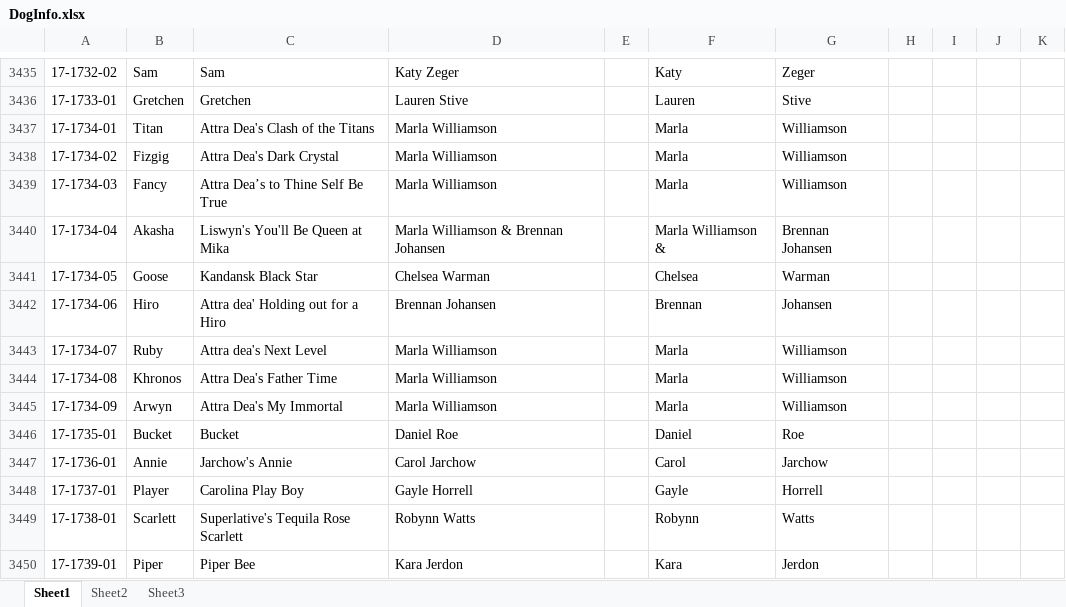
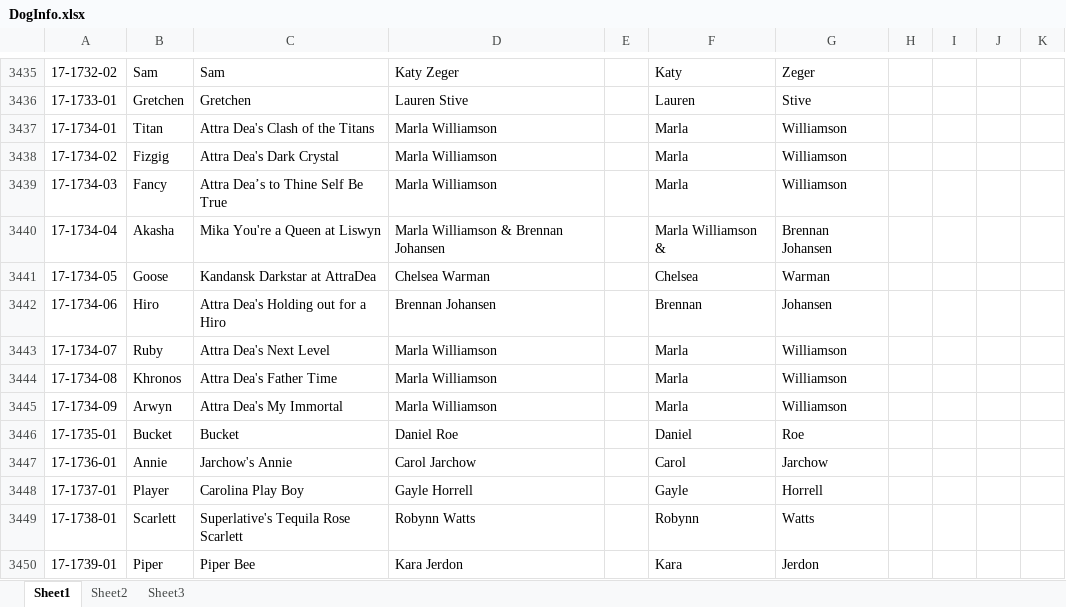
Before and after one commit to Cwagtracker/Tracker, an Excel workbook: DogInfo.xlsx, sheet Sheet1, drawn as a sheet; only a part is shown, gaps mark what is left out; values as stored, in another font and other column widths than the file's, no borders; conditional formats not drawn; the diff names each change by its address in the sheet, - before the commit and + after, or states it on an @@ line.

Commit message:
Add files via upload

```diff
--- a/DogInfo.xlsx (sheet Sheet1)
+++ b/DogInfo.xlsx (sheet Sheet1)
-C3440: Liswyn's You'll Be Queen at Mika
+C3440: Mika You're a Queen at Liswyn
-C3441: Kandansk Black Star
+C3441: Kandansk Darkstar at AttraDea
-C3442: Attra dea' Holding out for a Hiro
+C3442: Attra Dea's Holding out for a Hiro
-C3443: Attra dea's Next Level
+C3443: Attra Dea's Next Level
```
